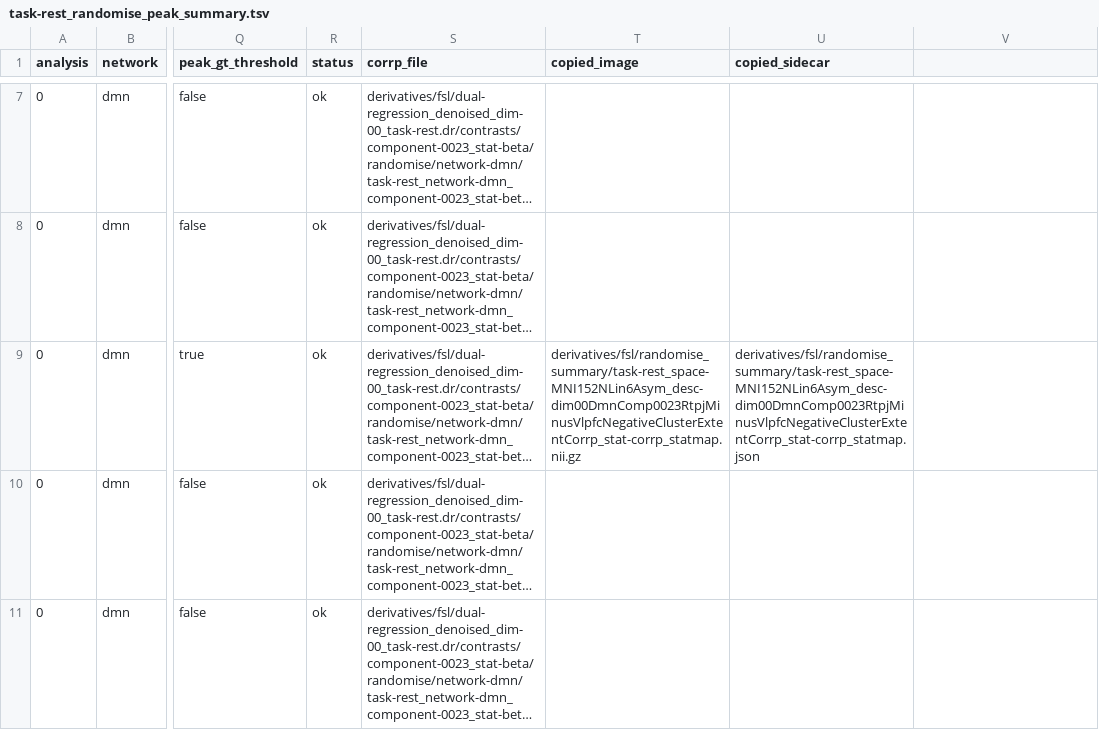
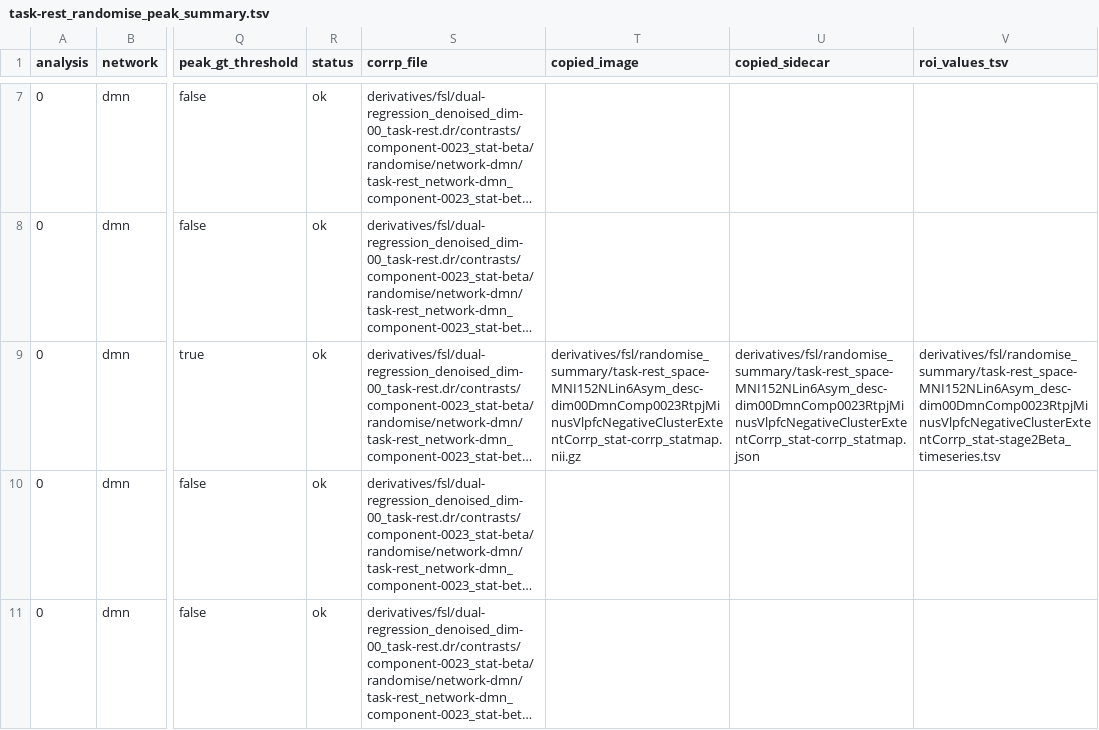
Before and after one commit to DVS-Lab/r21-rest, a TSV file: derivatives/fsl/randomise_summary/task-rest_randomise_peak_summary.tsv, drawn as a sheet; only a part is shown, gaps mark what is left out; long unchanged cells end in …; the diff covers the shown part only; the diff names each change by its address in the sheet, - before the commit and + after, or states it on an @@ line.

Commit message:
Add portable randomise ROI values

```diff
--- a/derivatives/fsl/randomise_summary/task-rest_randomise_peak_summary.tsv
+++ b/derivatives/fsl/randomise_summary/task-rest_randomise_peak_summary.tsv
-V1: (empty)
+V1: roi_values_tsv
-V9 (roi_values_tsv): (empty)
+V9 (roi_values_tsv): derivatives/fsl/randomise_summary/task-rest_space-MNI152NLin6Asym_desc-dim00DmnComp0023RtpjMinusVlpfcNegativeClusterExtentCorrp_stat-stage2Beta_timeseries.tsv
```
Also changed, not shown: 2 edited cells elsewhere in this file, 7 other files.
